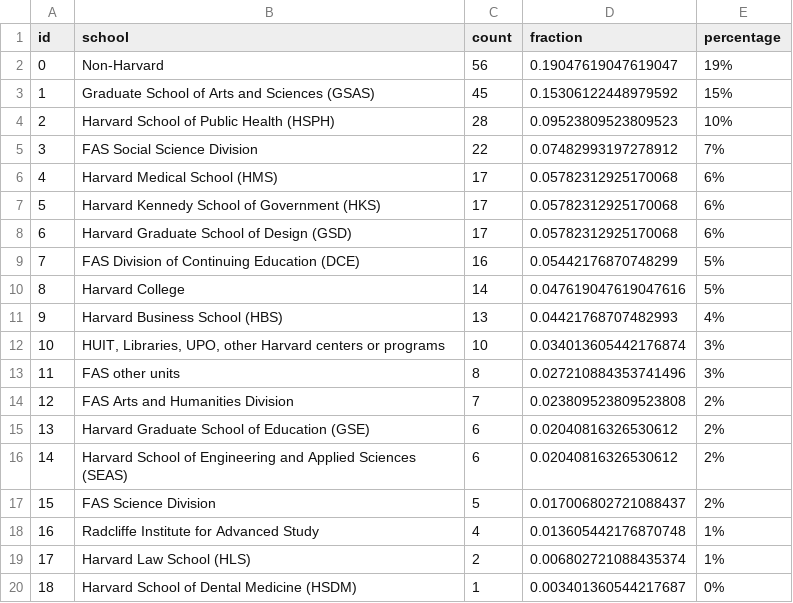
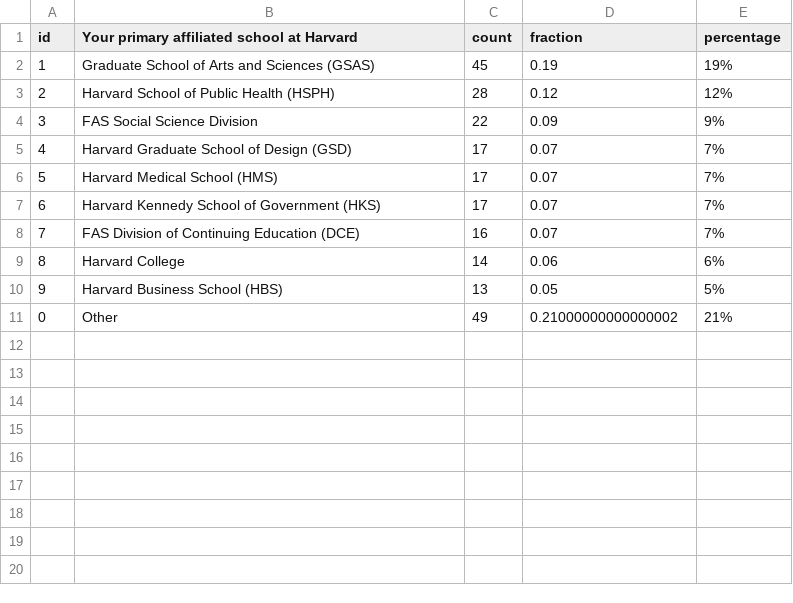
Before and after one commit to IQSS/iqss-metrics-dashboard, a TSV file: assets/data/cga_contact_last_12_months_by_school.tsv, drawn as a sheet.

```diff
--- a/assets/data/cga_contact_last_12_months_by_school.tsv
+++ b/assets/data/cga_contact_last_12_months_by_school.tsv
@@ -1,20 +1,11 @@
-id	school	count	fraction	percentage
-0	Non-Harvard	56	0.19047619047619047	19%
-1	Graduate School of Arts and Sciences (GSAS)	45	0.15306122448979592	15%
-2	Harvard School of Public Health (HSPH)	28	0.09523809523809523	10%
-3	FAS Social Science Division	22	0.07482993197278912	7%
-4	Harvard Medical School (HMS)	17	0.05782312925170068	6%
-5	Harvard Kennedy School of Government (HKS)	17	0.05782312925170068	6%
-6	Harvard Graduate School of Design (GSD)	17	0.05782312925170068	6%
-7	FAS Division of Continuing Education (DCE)	16	0.05442176870748299	5%
-8	Harvard College	14	0.047619047619047616	5%
-9	Harvard Business School (HBS)	13	0.04421768707482993	4%
-10	HUIT, Libraries, UPO, other Harvard centers or programs	10	0.034013605442176874	3%
-11	FAS other units	8	0.027210884353741496	3%
-12	FAS Arts and Humanities Division	7	0.023809523809523808	2%
-13	Harvard Graduate School of Education (GSE)	6	0.02040816326530612	2%
-14	Harvard School of Engineering and Applied Sciences (SEAS)	6	0.02040816326530612	2%
-15	FAS Science Division	5	0.017006802721088437	2%
-16	Radcliffe Institute for Advanced Study	4	0.013605442176870748	1%
-17	Harvard Law School (HLS)	2	0.006802721088435374	1%
-18	Harvard School of Dental Medicine (HSDM)	1	0.003401360544217687	0%
+id	Your primary affiliated school at Harvard	count	fraction	percentage
+1	Graduate School of Arts and Sciences (GSAS)	45	0.19	19%
+2	Harvard School of Public Health (HSPH)	28	0.12	12%
+3	FAS Social Science Division	22	0.09	9%
+4	Harvard Graduate School of Design (GSD)	17	0.07	7%
+5	Harvard Medical School (HMS)	17	0.07	7%
+6	Harvard Kennedy School of Government (HKS)	17	0.07	7%
+7	FAS Division of Continuing Education (DCE)	16	0.07	7%
+8	Harvard College	14	0.06	6%
+9	Harvard Business School (HBS)	13	0.05	5%
+0	Other	49	0.21000000000000002	21%
```
Also changed, not shown: assets/data/cga_contact_status.tsv, assets/data/cga_license_request_last_12_months_by_status.tsv, 1 other file.
